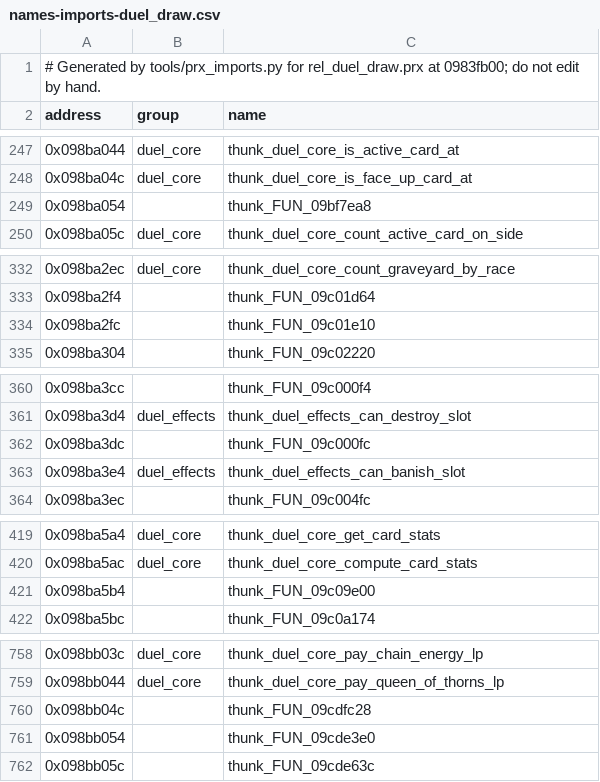
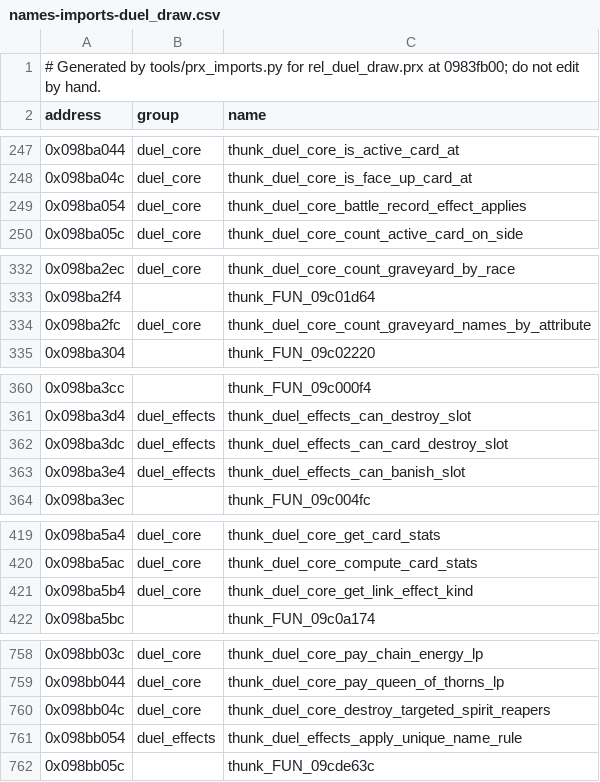
Before and after one commit to Tim-campy/ygo-gx-tagforce3-re, a CSV file: re/names-imports-duel_draw.csv, drawn as a sheet; only a part is shown, gaps mark what is left out; the diff covers the shown part only.

```diff
--- a/re/names-imports-duel_draw.csv
+++ b/re/names-imports-duel_draw.csv
@@ -248,3 +248,3 @@ address,group,name
 0x098ba04c,duel_core,thunk_duel_core_is_face_up_card_at
-0x098ba054,,thunk_FUN_09bf7ea8
+0x098ba054,duel_core,thunk_duel_core_battle_record_effect_applies
 0x098ba05c,duel_core,thunk_duel_core_count_active_card_on_side
@@ -333,3 +333,3 @@ address,group,name
 0x098ba2f4,,thunk_FUN_09c01d64
-0x098ba2fc,,thunk_FUN_09c01e10
+0x098ba2fc,duel_core,thunk_duel_core_count_graveyard_names_by_attribute
 0x098ba304,,thunk_FUN_09c02220
@@ -361,3 +361,3 @@ address,group,name
 0x098ba3d4,duel_effects,thunk_duel_effects_can_destroy_slot
-0x098ba3dc,,thunk_FUN_09c000fc
+0x098ba3dc,duel_effects,thunk_duel_effects_can_card_destroy_slot
 0x098ba3e4,duel_effects,thunk_duel_effects_can_banish_slot
@@ -420,3 +420,3 @@ address,group,name
 0x098ba5ac,duel_core,thunk_duel_core_compute_card_stats
-0x098ba5b4,,thunk_FUN_09c09e00
+0x098ba5b4,duel_core,thunk_duel_core_get_link_effect_kind
 0x098ba5bc,,thunk_FUN_09c0a174
@@ -759,4 +759,4 @@ address,group,name
 0x098bb044,duel_core,thunk_duel_core_pay_queen_of_thorns_lp
-0x098bb04c,,thunk_FUN_09cdfc28
-0x098bb054,,thunk_FUN_09cde3e0
+0x098bb04c,duel_core,thunk_duel_core_destroy_targeted_spirit_reapers
+0x098bb054,duel_effects,thunk_duel_effects_apply_unique_name_rule
 0x098bb05c,,thunk_FUN_09cde63c
```
Also changed, not shown: 6 edited cells elsewhere in this file, re/names-duel_eng.csv, re/names-imports-duel_eng.csv, 16 other files.
